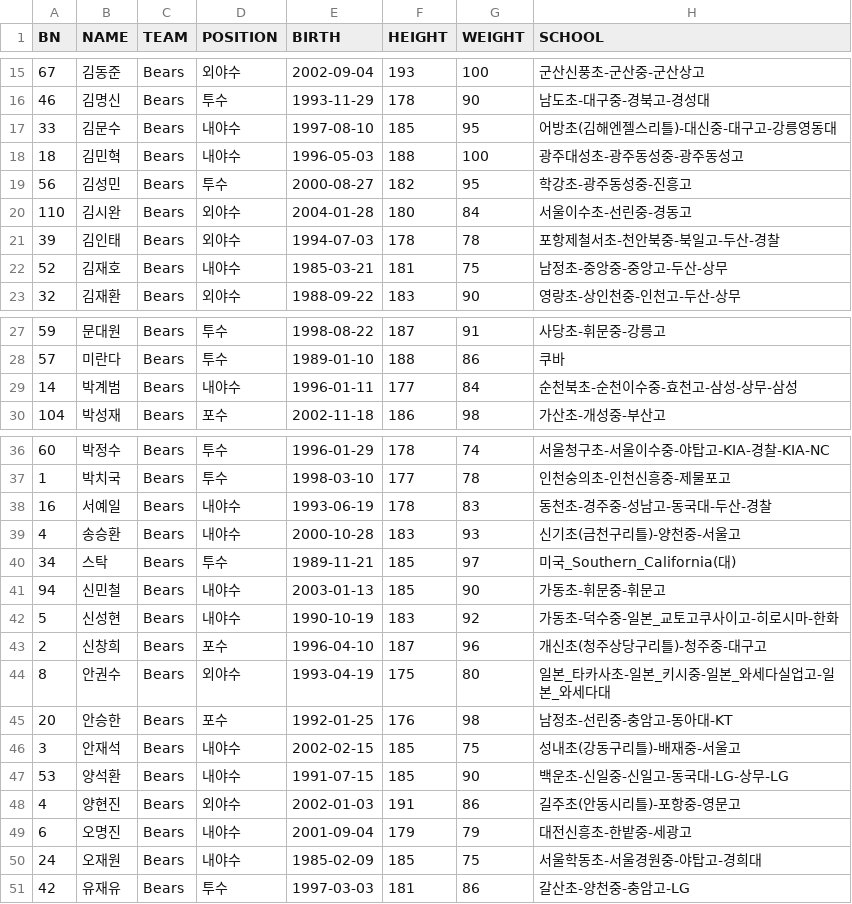
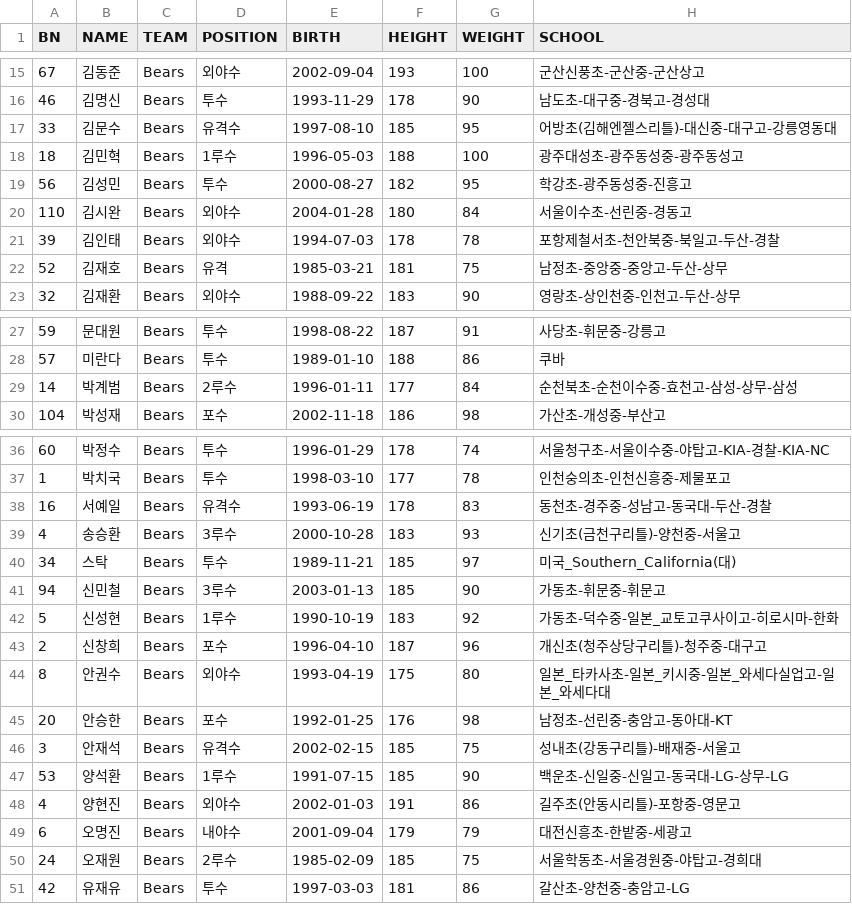
Before and after one commit to BB-PSP/BB-PSP-Backend, a CSV file: src/main/resources/static/csv/player_info/2021_Bears_PLAYER_INFO.csv, drawn as a sheet; only a part is shown, gaps mark what is left out; the diff covers the shown part only.

```diff
--- a/src/main/resources/static/csv/player_info/2021_Bears_PLAYER_INFO.csv
+++ b/src/main/resources/static/csv/player_info/2021_Bears_PLAYER_INFO.csv
@@ -16,4 +16,4 @@ BN,NAME,TEAM,POSITION,BIRTH,HEIGHT,WEIGHT,SCHOOL
 46,김명신,Bears,투수,1993-11-29,178,90,남도초-대구중-경북고-경성대
-33,김문수,Bears,내야수,1997-08-10,185,95,어방초(김해엔젤스리틀)-대신중-대구고-강릉영동대
-18,김민혁,Bears,내야수,1996-05-03,188,100,광주대성초-광주동성중-광주동성고
+33,김문수,Bears,유격수,1997-08-10,185,95,어방초(김해엔젤스리틀)-대신중-대구고-강릉영동대
+18,김민혁,Bears,1루수,1996-05-03,188,100,광주대성초-광주동성중-광주동성고
 56,김성민,Bears,투수,2000-08-27,182,95,학강초-광주동성중-진흥고
@@ -21,3 +21,3 @@ BN,NAME,TEAM,POSITION,BIRTH,HEIGHT,WEIGHT,SCHOOL
 39,김인태,Bears,외야수,1994-07-03,178,78,포항제철서초-천안북중-북일고-두산-경찰
-52,김재호,Bears,내야수,1985-03-21,181,75,남정초-중앙중-중앙고-두산-상무
+52,김재호,Bears,유격,1985-03-21,181,75,남정초-중앙중-중앙고-두산-상무
 32,김재환,Bears,외야수,1988-09-22,183,90,영랑초-상인천중-인천고-두산-상무
@@ -28,3 +28,3 @@ BN,NAME,TEAM,POSITION,BIRTH,HEIGHT,WEIGHT,SCHOOL
 57,미란다,Bears,투수,1989-01-10,188,86,쿠바
-14,박계범,Bears,내야수,1996-01-11,177,84,순천북초-순천이수중-효천고-삼성-상무-삼성
+14,박계범,Bears,2루수,1996-01-11,177,84,순천북초-순천이수중-효천고-삼성-상무-삼성
 104,박성재,Bears,포수,2002-11-18,186,98,가산초-개성중-부산고
@@ -37,7 +37,7 @@ BN,NAME,TEAM,POSITION,BIRTH,HEIGHT,WEIGHT,SCHOOL
 1,박치국,Bears,투수,1998-03-10,177,78,인천숭의초-인천신흥중-제물포고
-16,서예일,Bears,내야수,1993-06-19,178,83,동천초-경주중-성남고-동국대-두산-경찰
-4,송승환,Bears,내야수,2000-10-28,183,93,신기초(금천구리틀)-양천중-서울고
+16,서예일,Bears,유격수,1993-06-19,178,83,동천초-경주중-성남고-동국대-두산-경찰
+4,송승환,Bears,3루수,2000-10-28,183,93,신기초(금천구리틀)-양천중-서울고
 34,스탁,Bears,투수,1989-11-21,185,97,미국_Southern_California(대)
-94,신민철,Bears,내야수,2003-01-13,185,90,가동초-휘문중-휘문고
-5,신성현,Bears,내야수,1990-10-19,183,92,가동초-덕수중-일본_교토고쿠사이고-히로시마-한화
+94,신민철,Bears,3루수,2003-01-13,185,90,가동초-휘문중-휘문고
+5,신성현,Bears,1루수,1990-10-19,183,92,가동초-덕수중-일본_교토고쿠사이고-히로시마-한화
 2,신창희,Bears,포수,1996-04-10,187,96,개신초(청주상당구리틀)-청주중-대구고
@@ -45,7 +45,7 @@ BN,NAME,TEAM,POSITION,BIRTH,HEIGHT,WEIGHT,SCHOOL
 20,안승한,Bears,포수,1992-01-25,176,98,남정초-선린중-충암고-동아대-KT
-3,안재석,Bears,내야수,2002-02-15,185,75,성내초(강동구리틀)-배재중-서울고
-53,양석환,Bears,내야수,1991-07-15,185,90,백운초-신일중-신일고-동국대-LG-상무-LG
+3,안재석,Bears,유격수,2002-02-15,185,75,성내초(강동구리틀)-배재중-서울고
+53,양석환,Bears,1루수,1991-07-15,185,90,백운초-신일중-신일고-동국대-LG-상무-LG
 4,양현진,Bears,외야수,2002-01-03,191,86,길주초(안동시리틀)-포항중-영문고
 6,오명진,Bears,내야수,2001-09-04,179,79,대전신흥초-한밭중-세광고
-24,오재원,Bears,내야수,1985-02-09,185,75,서울학동초-서울경원중-야탑고-경희대
+24,오재원,Bears,2루수,1985-02-09,185,75,서울학동초-서울경원중-야탑고-경희대
 42,유재유,Bears,투수,1997-03-03,181,86,갈산초-양천중-충암고-LG
```
Also changed, not shown: 7 edited cells elsewhere in this file, src/main/resources/static/csv/player_info/2021_Dinos_PLAYER_INFO.csv, src/main/resources/static/csv/player_info/2021_Eagles_PLAYER_INFO.csv, 7 other files.
